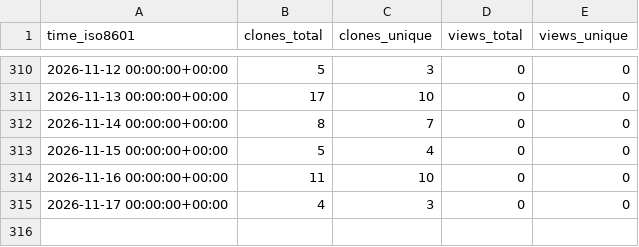
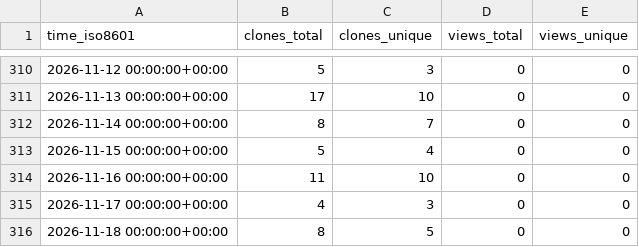
Before and after one commit to EarthSciML/WildlandFire.jl, a CSV file: EarthSciML/WildlandFire.jl/ghrs-data/views_clones_aggregate.csv, drawn as a sheet; only a part is shown, gaps mark what is left out; the diff names each change by its address in the sheet, - before the commit and + after, or states it on an @@ line.

```diff
--- a/EarthSciML/WildlandFire.jl/ghrs-data/views_clones_aggregate.csv
+++ b/EarthSciML/WildlandFire.jl/ghrs-data/views_clones_aggregate.csv
+row 316: 2026-11-18 00:00:00+00:00 | 8 | 5 | 0 | 0
```
Also changed, not shown: 1 other file.
